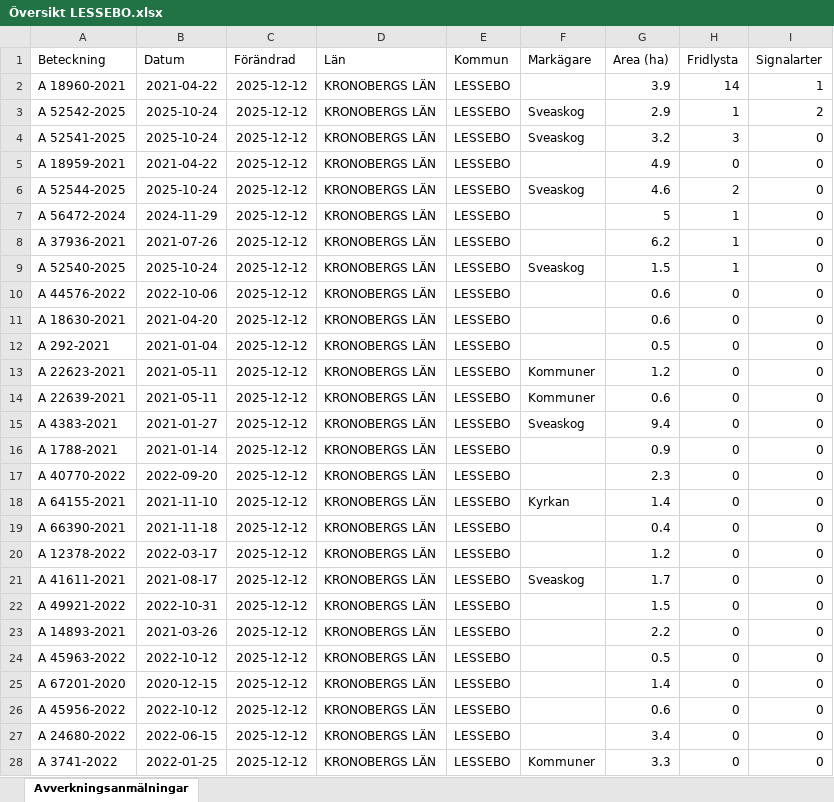
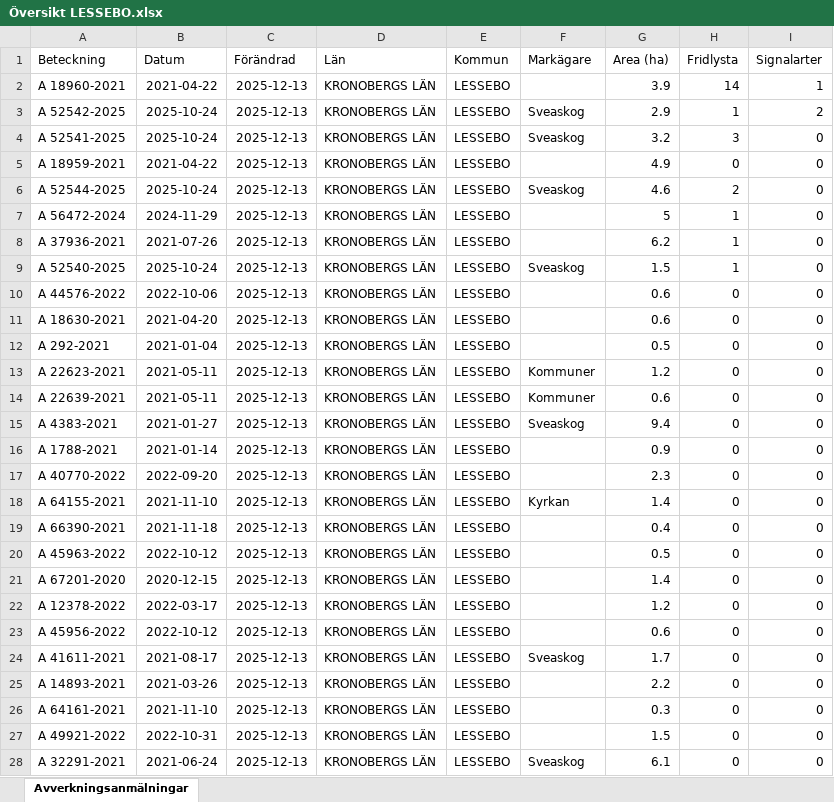
Before and after one commit to klasma/Logging_0761, an Excel workbook: Översikt LESSEBO.xlsx, sheet Avverkningsanmälningar, drawn as a sheet; only a part is shown; values as stored, in another font and other column widths than the file's, no borders; the diff covers the shown part only; the diff names each change by its address in the sheet, - before the commit and + after, or states it on an @@ line.

```diff
--- a/Översikt LESSEBO.xlsx (sheet Avverkningsanmälningar)
+++ b/Översikt LESSEBO.xlsx (sheet Avverkningsanmälningar)
-C2:C28 (Förändrad): 2025-12-12
+C2:C28 (Förändrad): 2025-12-13
-A20 (Beteckning): A 12378-2022
+A20 (Beteckning): A 45963-2022
-B20 (Datum): 2022-03-17
+B20 (Datum): 2022-10-12
-G20 (Area (ha)): 1.2
+G20 (Area (ha)): 0.5
-A21 (Beteckning): A 41611-2021
+A21 (Beteckning): A 67201-2020
-B21 (Datum): 2021-08-17
+B21 (Datum): 2020-12-15
-F21 (Markägare): Sveaskog
+F21 (Markägare): (empty)
-G21 (Area (ha)): 1.7
+G21 (Area (ha)): 1.4
-A22 (Beteckning): A 49921-2022
+A22 (Beteckning): A 12378-2022
-B22 (Datum): 2022-10-31
+B22 (Datum): 2022-03-17
-G22 (Area (ha)): 1.5
+G22 (Area (ha)): 1.2
-A23 (Beteckning): A 14893-2021
+A23 (Beteckning): A 45956-2022
-B23 (Datum): 2021-03-26
+B23 (Datum): 2022-10-12
-G23 (Area (ha)): 2.2
+G23 (Area (ha)): 0.6
-A24 (Beteckning): A 45963-2022
+A24 (Beteckning): A 41611-2021
-B24 (Datum): 2022-10-12
+B24 (Datum): 2021-08-17
-F24 (Markägare): (empty)
+F24 (Markägare): Sveaskog
-G24 (Area (ha)): 0.5
+G24 (Area (ha)): 1.7
-A25 (Beteckning): A 67201-2020
+A25 (Beteckning): A 14893-2021
-B25 (Datum): 2020-12-15
+B25 (Datum): 2021-03-26
-G25 (Area (ha)): 1.4
+G25 (Area (ha)): 2.2
-A26 (Beteckning): A 45956-2022
+A26 (Beteckning): A 64161-2021
-B26 (Datum): 2022-10-12
+B26 (Datum): 2021-11-10
-G26 (Area (ha)): 0.6
+G26 (Area (ha)): 0.3
-A27 (Beteckning): A 24680-2022
+A27 (Beteckning): A 49921-2022
-B27 (Datum): 2022-06-15
+B27 (Datum): 2022-10-31
-G27 (Area (ha)): 3.4
+G27 (Area (ha)): 1.5
-A28 (Beteckning): A 3741-2022
+A28 (Beteckning): A 32291-2021
-B28 (Datum): 2022-01-25
+B28 (Datum): 2021-06-24
-F28 (Markägare): Kommuner
+F28 (Markägare): Sveaskog
-G28 (Area (ha)): 3.3
+G28 (Area (ha)): 6.1
```
Also changed, not shown: 1107 edited cells elsewhere in this sheet, artfynd/A 18959-2021 artfynd.xlsx, artfynd/A 18960-2021 artfynd.xlsx, 44 other files.
